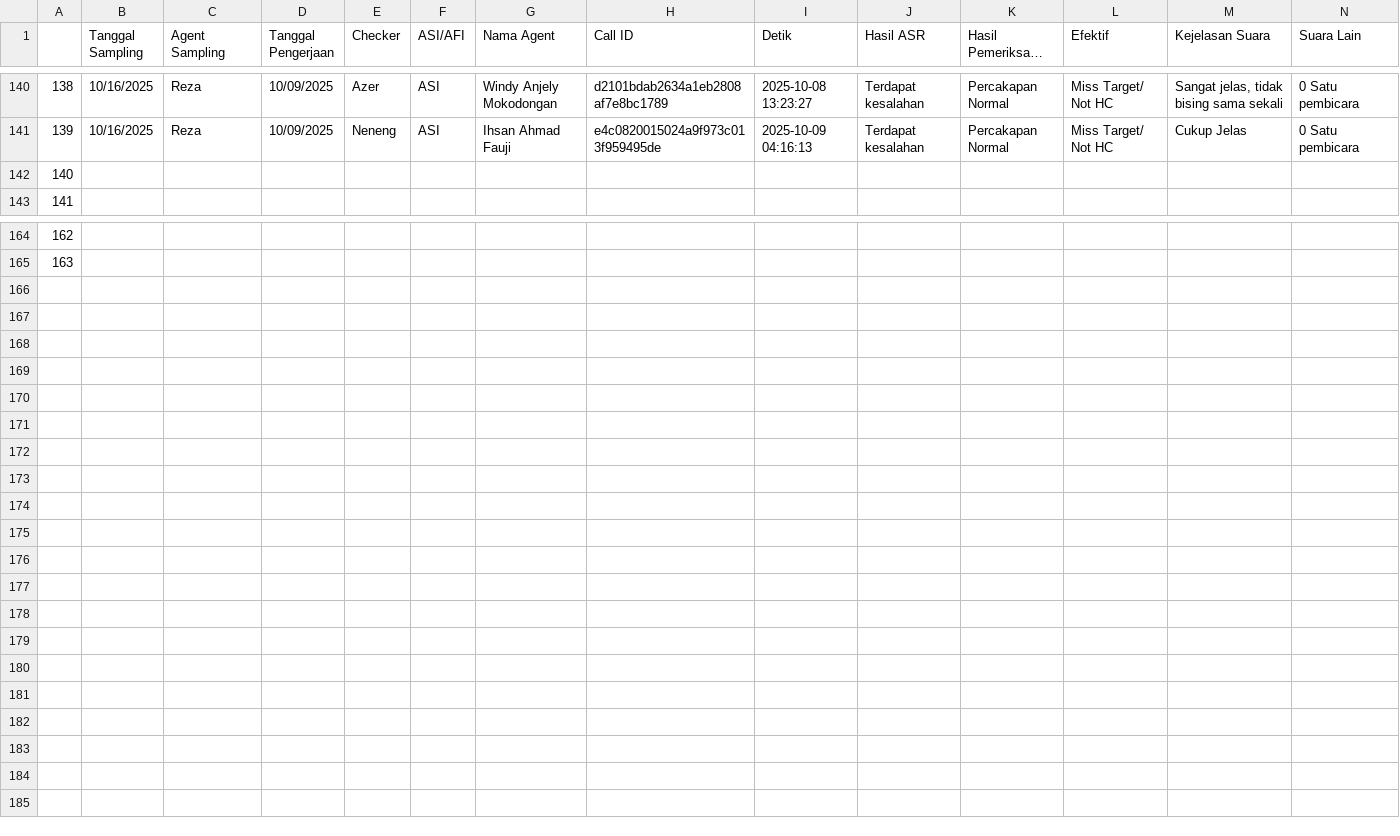
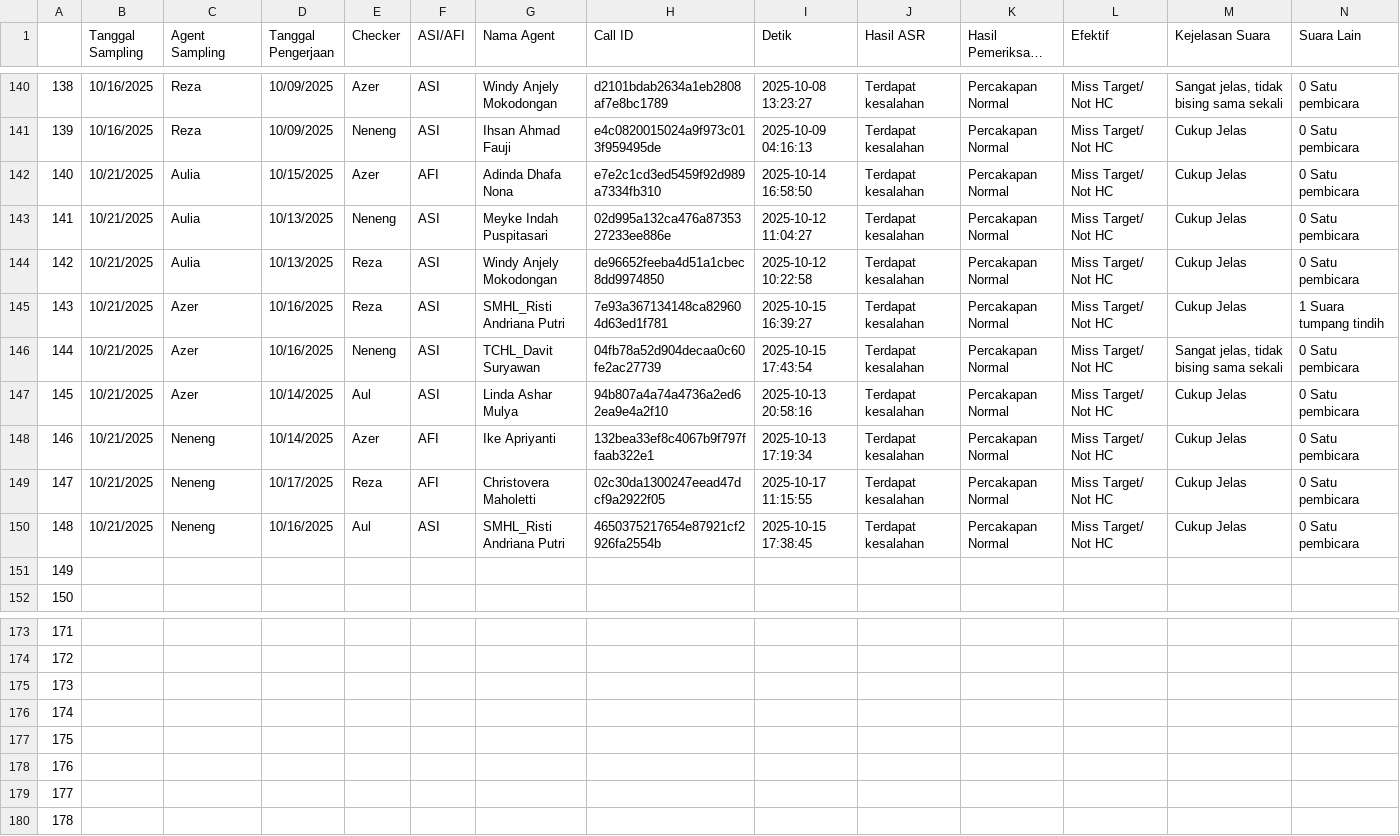
Before and after one commit to OzyPrazuganda/ai_dashboard, a CSV file: dataset_qc/weekly_calibration_data.csv, drawn as a sheet; only a part is shown, gaps mark what is left out; long unchanged cells end in …; addresses are those after the commit; rows hold the shown columns only; the diff names each change by its address in the sheet, - before the commit and + after, or states it on an @@ line.

```diff
--- a/dataset_qc/weekly_calibration_data.csv
+++ b/dataset_qc/weekly_calibration_data.csv
+row 142: 140 | 10/21/2025 | Aulia | 10/15/2025 | Azer | AFI | Adinda Dhafa Nona | e7e2c1cd3ed5459f92d989a7334fb310 | 2025-10-14 16:58:50 | Terdapat kesalahan | Percakapan Normal | Miss Target/ Not HC | Cukup Jelas | 0 Satu pembicara
+row 143: 141 | 10/21/2025 | Aulia | 10/13/2025 | Neneng | ASI | Meyke Indah Puspitasari | 02d995a132ca476a8735327233ee886e | 2025-10-12 11:04:27 | Terdapat kesalahan | Percakapan Normal | Miss Target/ Not HC | Cukup Jelas | 0 Satu pembicara
+row 144: 142 | 10/21/2025 | Aulia | 10/13/2025 | Reza | ASI | Windy Anjely Mokodongan | de96652feeba4d51a1cbec8dd9974850 | 2025-10-12 10:22:58 | Terdapat kesalahan | Percakapan Normal | Miss Target/ Not HC | Cukup Jelas | 0 Satu pembicara
+row 145: 143 | 10/21/2025 | Azer | 10/16/2025 | Reza | ASI | SMHL_Risti Andriana Putri | 7e93a367134148ca829604d63ed1f781 | 2025-10-15 16:39:27 | Terdapat kesalahan | Percakapan Normal | Miss Target/ Not HC | Cukup Jelas | 1 Suara tumpang tindih
+row 146: 144 | 10/21/2025 | Azer | 10/16/2025 | Neneng | ASI | TCHL_Davit Suryawan | 04fb78a52d904decaa0c60fe2ac27739 | 2025-10-15 17:43:54 | Terdapat kesalahan | Percakapan Normal | Miss Target/ Not HC | Sangat jelas, tidak bising sama sekali | 0 Satu pembicara
+row 147: 145 | 10/21/2025 | Azer | 10/14/2025 | Aul | ASI | Linda Ashar Mulya | 94b807a4a74a4736a2ed62ea9e4a2f10 | 2025-10-13 20:58:16 | Terdapat kesalahan | Percakapan Normal | Miss Target/ Not HC | Cukup Jelas | 0 Satu pembicara
+row 148: 146 | 10/21/2025 | Neneng | 10/14/2025 | Azer | AFI | Ike Apriyanti | 132bea33ef8c4067b9f797ffaab322e1 | 2025-10-13 17:19:34 | Terdapat kesalahan | Percakapan Normal | Miss Target/ Not HC | Cukup Jelas | 0 Satu pembicara
+row 149: 147 | 10/21/2025 | Neneng | 10/17/2025 | Reza | AFI | Christovera Maholetti | 02c30da1300247eead47dcf9a2922f05 | 2025-10-17 11:15:55 | Terdapat kesalahan | Percakapan Normal | Miss Target/ Not HC | Cukup Jelas | 0 Satu pembicara
+row 150: 148 | 10/21/2025 | Neneng | 10/16/2025 | Aul | ASI | SMHL_Risti Andriana Putri | 4650375217654e87921cf2926fa2554b | 2025-10-15 17:38:45 | Terdapat kesalahan | Percakapan Normal | Miss Target/ Not HC | Cukup Jelas | 0 Satu pembicara
@@ column A renumbered between rows 151 and 174 @@
+row 175: 173
+row 176: 174
+row 177: 175
+row 178: 176
+row 179: 177
+row 180: 178
```
Also changed, not shown: 13 other files.
